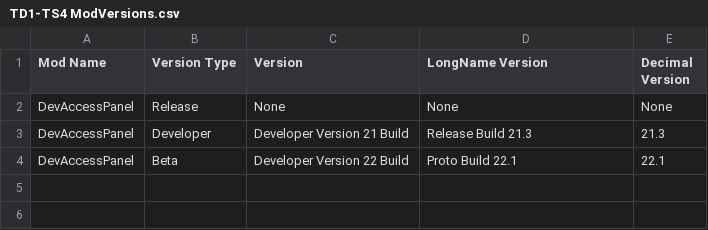
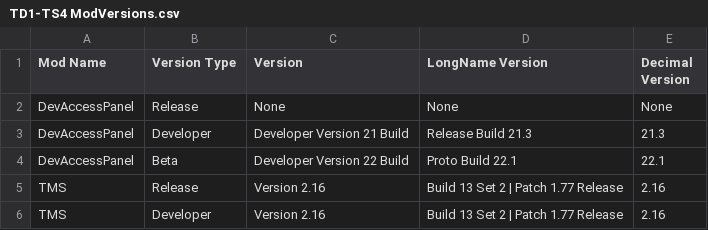
Before and after one commit to TwelfthDoctor1/TD1-TS4-Mods, a CSV file: VersionControl/TD1-TS4 ModVersions.csv, drawn as a sheet.

Commit message:
Update TD1-TS4 ModVersions.csv

```diff
--- a/VersionControl/TD1-TS4 ModVersions.csv
+++ b/VersionControl/TD1-TS4 ModVersions.csv
@@ -4 +4,3 @@ DevAccessPanel,Developer,Developer Version 21 Build,Release Build 21.3, 21.3
 DevAccessPanel,Beta,Developer Version 22 Build,Proto Build 22.1, 22.1
+TMS,Release,Version 2.16,Build 13 Set 2 | Patch 1.77 Release, 2.16
+TMS,Developer,Version 2.16,Build 13 Set 2 | Patch 1.77 Release, 2.16
```
